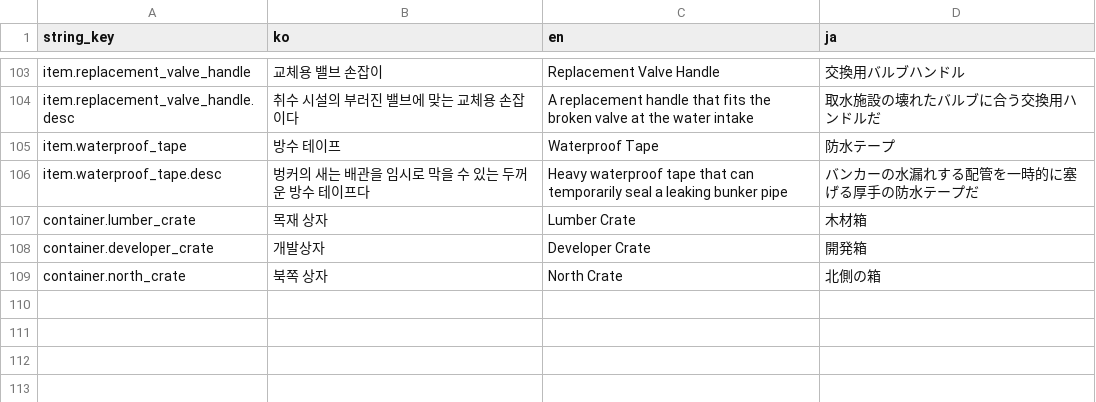
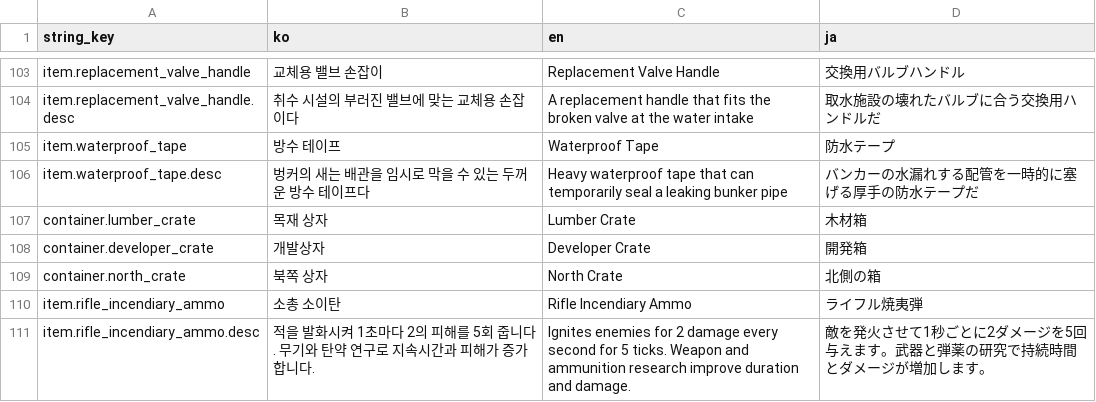
Before and after one commit to octopus7/extraction_shooter, a CSV file: TunaSweeper/Content/Data/ItemNameStrings.csv, drawn as a sheet; only a part is shown, gaps mark what is left out.

Commit message:
Add enemy burning damage and incendiary research

```diff
--- a/TunaSweeper/Content/Data/ItemNameStrings.csv
+++ b/TunaSweeper/Content/Data/ItemNameStrings.csv
@@ -109 +109,3 @@ container.developer_crate,개발상자,Developer Crate,開発箱
 container.north_crate,북쪽 상자,North Crate,北側の箱
+item.rifle_incendiary_ammo,소총 소이탄,Rifle Incendiary Ammo,ライフル焼夷弾
+item.rifle_incendiary_ammo.desc,적을 발화시켜 1초마다 2의 피해를 5회 줍니다. 무기와 탄약 연구로 지속시간과 피해가 증가합니다.,Ignites enemies for 2 damage every second for 5 ticks. Weapon and ammunition research improve duration and damage.,敵を発火させて1秒ごとに2ダメージを5回与えます。武器と弾薬の研究で持続時間とダメージが増加します。
```
Also changed, not shown: TunaSweeper/Content/Data/ExcelExport/item_definitions.csv, TunaSweeper/Content/Data/ExcelExport/shop_items.csv, 32 other files.
